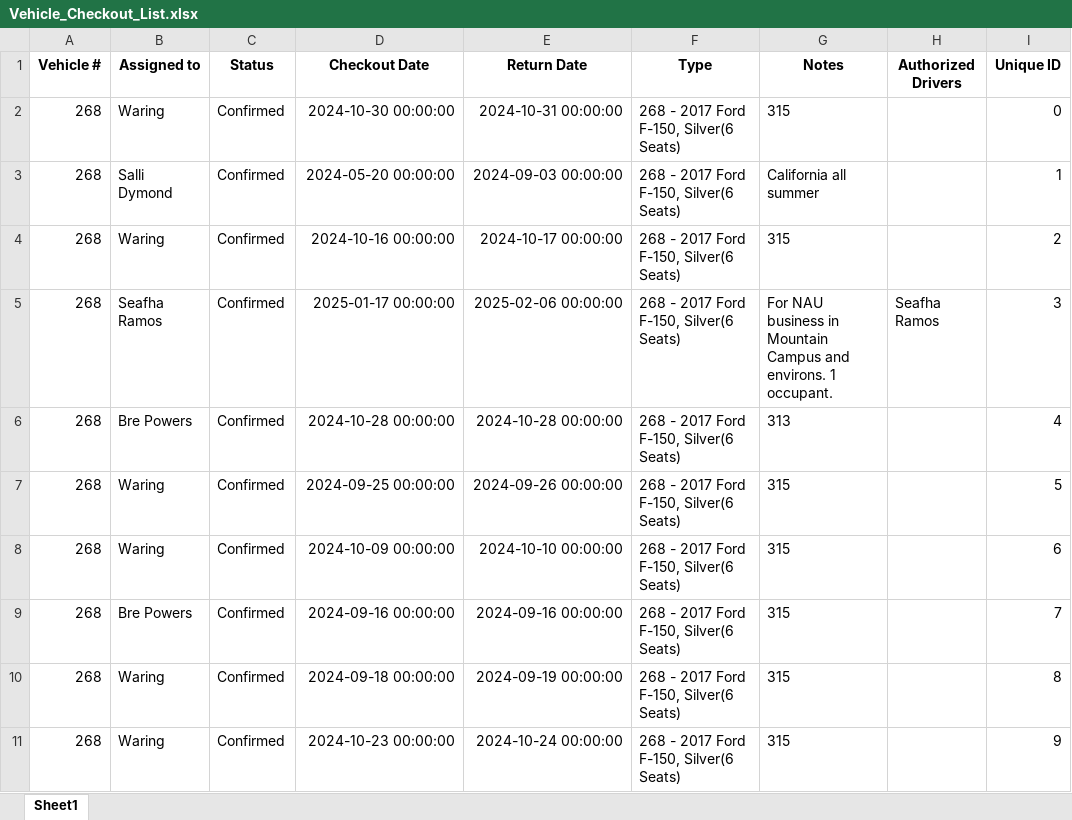
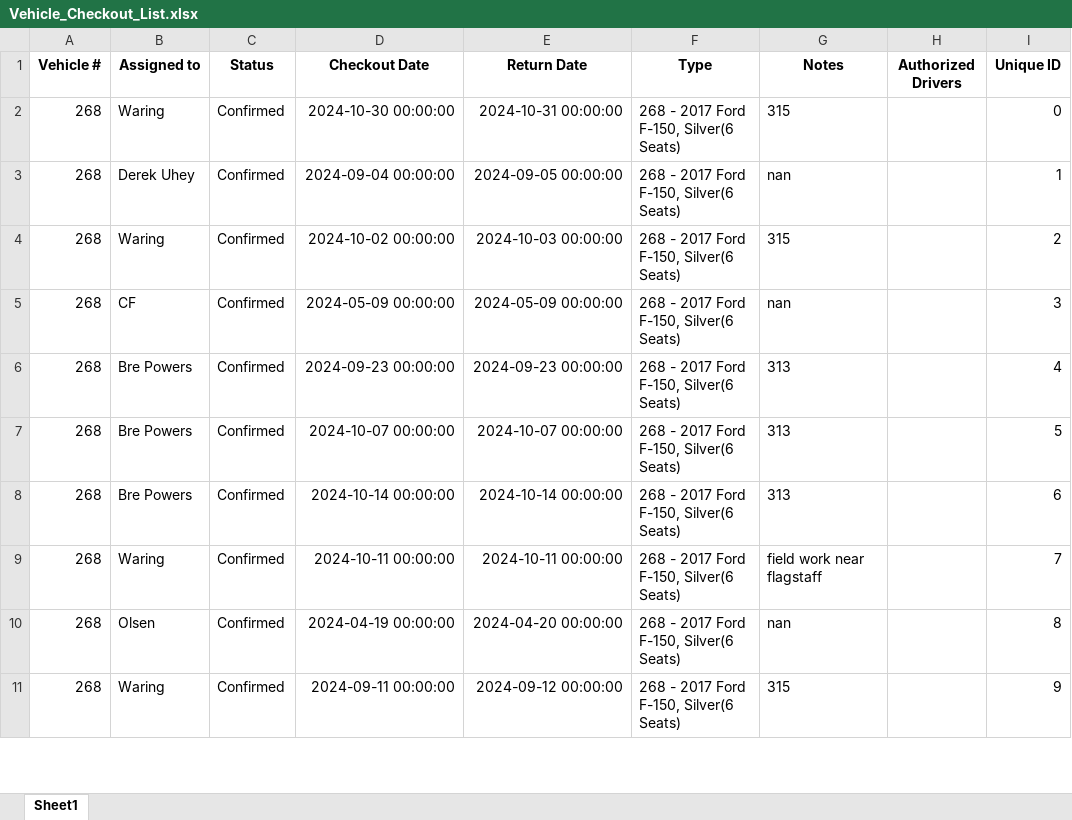
Before and after one commit to forestryvehicleadmin/Vehicle_Gantt, an Excel workbook: Vehicle_Checkout_List.xlsx, sheet Sheet1, drawn as a sheet; only a part is shown; values as stored, in another font and other column widths than the file's, no borders; the diff covers the shown part only; the diff names each change by its address in the sheet, - before the commit and + after, or states it on an @@ line.

```diff
--- a/Vehicle_Checkout_List.xlsx (sheet Sheet1)
+++ b/Vehicle_Checkout_List.xlsx (sheet Sheet1)
-B3 (Assigned to): Salli Dymond
+B3 (Assigned to): Derek Uhey
-D3 (Checkout Date): 2024-05-20 00:00:00
+D3 (Checkout Date): 2024-09-04 00:00:00
-E3 (Return Date): 2024-09-03 00:00:00
+E3 (Return Date): 2024-09-05 00:00:00
-G3 (Notes): California all summer
+G3 (Notes): nan
-D4 (Checkout Date): 2024-10-16 00:00:00
+D4 (Checkout Date): 2024-10-02 00:00:00
-E4 (Return Date): 2024-10-17 00:00:00
+E4 (Return Date): 2024-10-03 00:00:00
-B5 (Assigned to): Seafha Ramos
+B5 (Assigned to): CF
-D5 (Checkout Date): 2025-01-17 00:00:00
+D5 (Checkout Date): 2024-05-09 00:00:00
-E5 (Return Date): 2025-02-06 00:00:00
+E5 (Return Date): 2024-05-09 00:00:00
-G5 (Notes): For NAU business in Mountain Campus and environs. 1 occupant.
+G5 (Notes): nan
-H5 (Authorized Drivers): Seafha Ramos
+H5 (Authorized Drivers): (empty)
-D6 (Checkout Date): 2024-10-28 00:00:00
+D6 (Checkout Date): 2024-09-23 00:00:00
-E6 (Return Date): 2024-10-28 00:00:00
+E6 (Return Date): 2024-09-23 00:00:00
-B7:B8 (Assigned to): Waring
+B7:B8 (Assigned to): Bre Powers
-D7 (Checkout Date): 2024-09-25 00:00:00
+D7 (Checkout Date): 2024-10-07 00:00:00
-E7 (Return Date): 2024-09-26 00:00:00
+E7 (Return Date): 2024-10-07 00:00:00
-G7:G8 (Notes): 315
+G7:G8 (Notes): 313
-D8 (Checkout Date): 2024-10-09 00:00:00
+D8 (Checkout Date): 2024-10-14 00:00:00
-E8 (Return Date): 2024-10-10 00:00:00
+E8 (Return Date): 2024-10-14 00:00:00
-B9 (Assigned to): Bre Powers
+B9 (Assigned to): Waring
-D9 (Checkout Date): 2024-09-16 00:00:00
+D9 (Checkout Date): 2024-10-11 00:00:00
-E9 (Return Date): 2024-09-16 00:00:00
+E9 (Return Date): 2024-10-11 00:00:00
-G9 (Notes): 315
+G9 (Notes): field work near flagstaff
-B10 (Assigned to): Waring
+B10 (Assigned to): Olsen
-D10 (Checkout Date): 2024-09-18 00:00:00
+D10 (Checkout Date): 2024-04-19 00:00:00
-E10 (Return Date): 2024-09-19 00:00:00
+E10 (Return Date): 2024-04-20 00:00:00
-G10 (Notes): 315
+G10 (Notes): nan
-D11 (Checkout Date): 2024-10-23 00:00:00
+D11 (Checkout Date): 2024-09-11 00:00:00
-E11 (Return Date): 2024-10-24 00:00:00
+E11 (Return Date): 2024-09-12 00:00:00
```
Also changed, not shown: 9 added rows, 8 removed rows and 310 edited cells elsewhere in this sheet.
